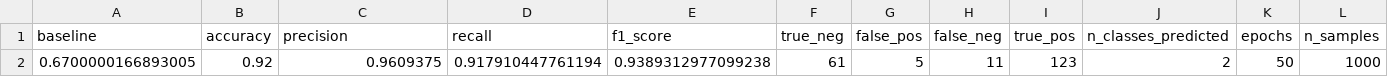
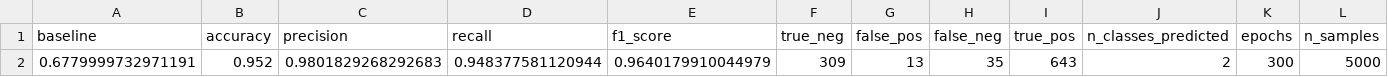
Before and after one commit to nmacalopu-code/trabajo_unidad2, a CSV file: Results/Problem1/cnn_results.csv, drawn as a sheet; only a part is shown; removed rows and columns are numbered as before the commit, all else as after; rows hold the shown columns only; the diff names each change by its address in the sheet, - before the commit and + after, or states it on an @@ line.

```diff
--- a/Results/Problem1/cnn_results.csv
+++ b/Results/Problem1/cnn_results.csv
-row 2: 0.6700000166893005 | 0.92 | 0.9609375 | 0.917910447761194 | 0.9389312977099238 | 61 | 5 | 11 | 123 | 2 | 50 | 1000
+row 2: 0.6779999732971191 | 0.952 | 0.9801829268292683 | 0.948377581120944 | 0.9640179910044979 | 309 | 13 | 35 | 643 | 2 | 300 | 5000
```
Also changed, not shown: Results/Problem1/benchmark_parallelization.csv, Results/Problem1/regex_matches.csv, 8 other files.
